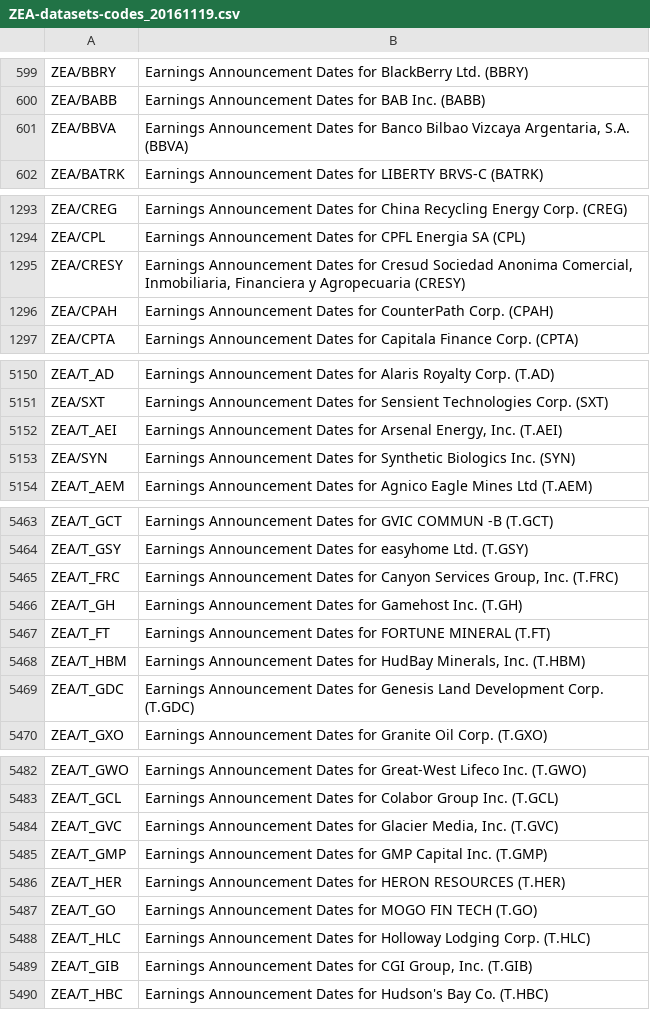
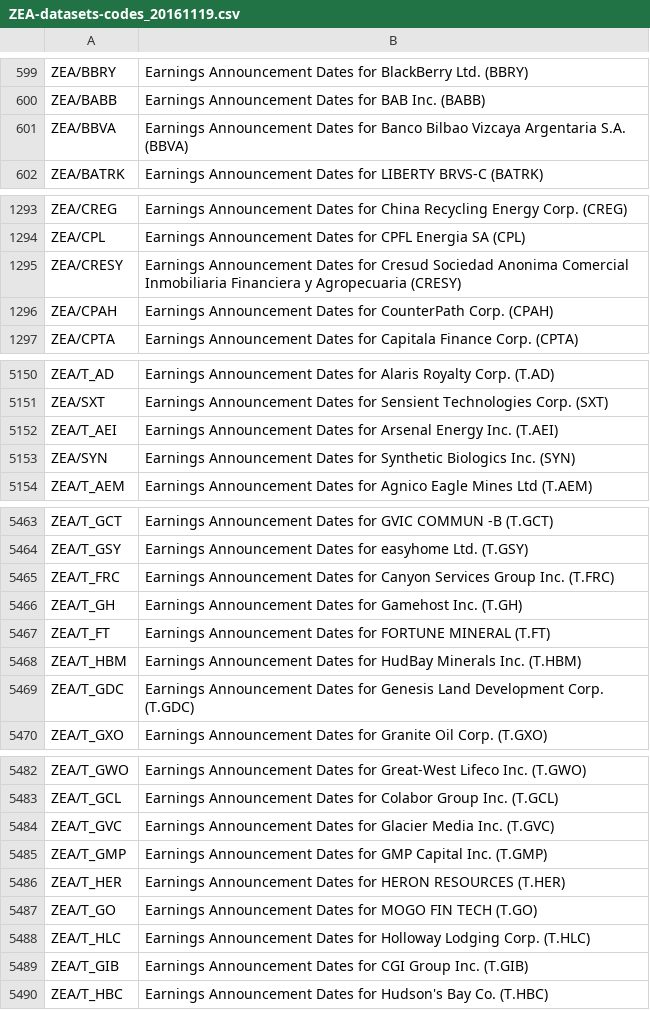
Before and after one commit to siddsingh/FinApp, a CSV file: FinApp/ZEA-datasets-codes_20161119.csv, drawn as a sheet; only a part is shown, gaps mark what is left out; the diff covers the shown part only.

```diff
--- a/FinApp/ZEA-datasets-codes_20161119.csv
+++ b/FinApp/ZEA-datasets-codes_20161119.csv
@@ -600,3 +600,3 @@ ZEA/BBRY,Earnings Announcement Dates for BlackBerry Ltd. (BBRY)
 ZEA/BABB,Earnings Announcement Dates for BAB Inc. (BABB)
-ZEA/BBVA,"Earnings Announcement Dates for Banco Bilbao Vizcaya Argentaria, S.A. (BBVA)"
+ZEA/BBVA,Earnings Announcement Dates for Banco Bilbao Vizcaya Argentaria S.A. (BBVA)
 ZEA/BATRK,Earnings Announcement Dates for LIBERTY BRVS-C (BATRK)
@@ -1294,3 +1294,3 @@ ZEA/CREG,Earnings Announcement Dates for China Recycling Energy Corp. (CREG)
 ZEA/CPL,Earnings Announcement Dates for CPFL Energia SA (CPL)
-ZEA/CRESY,"Earnings Announcement Dates for Cresud Sociedad Anonima Comercial, Inmobiliaria, Financiera y Agropecuaria (CRESY)"
+ZEA/CRESY,Earnings Announcement Dates for Cresud Sociedad Anonima Comercial Inmobiliaria Financiera y Agropecuaria (CRESY)
 ZEA/CPAH,Earnings Announcement Dates for CounterPath Corp. (CPAH)
@@ -5151,3 +5151,3 @@ ZEA/T_AD,Earnings Announcement Dates for Alaris Royalty Corp. (T.AD)
 ZEA/SXT,Earnings Announcement Dates for Sensient Technologies Corp. (SXT)
-ZEA/T_AEI,"Earnings Announcement Dates for Arsenal Energy, Inc. (T.AEI)"
+ZEA/T_AEI,Earnings Announcement Dates for Arsenal Energy Inc. (T.AEI)
 ZEA/SYN,Earnings Announcement Dates for Synthetic Biologics Inc. (SYN)
@@ -5464,6 +5464,6 @@ ZEA/T_GCT,Earnings Announcement Dates for GVIC COMMUN -B (T.GCT)
 ZEA/T_GSY,Earnings Announcement Dates for easyhome Ltd. (T.GSY)
-ZEA/T_FRC,"Earnings Announcement Dates for Canyon Services Group, Inc. (T.FRC)"
+ZEA/T_FRC,Earnings Announcement Dates for Canyon Services Group Inc. (T.FRC)
 ZEA/T_GH,Earnings Announcement Dates for Gamehost Inc. (T.GH)
 ZEA/T_FT,Earnings Announcement Dates for FORTUNE MINERAL (T.FT)
-ZEA/T_HBM,"Earnings Announcement Dates for HudBay Minerals, Inc. (T.HBM)"
+ZEA/T_HBM,Earnings Announcement Dates for HudBay Minerals Inc. (T.HBM)
 ZEA/T_GDC,Earnings Announcement Dates for Genesis Land Development Corp. (T.GDC)
@@ -5483,3 +5483,3 @@ ZEA/T_GWO,Earnings Announcement Dates for Great-West Lifeco Inc. (T.GWO)
 ZEA/T_GCL,Earnings Announcement Dates for Colabor Group Inc. (T.GCL)
-ZEA/T_GVC,"Earnings Announcement Dates for Glacier Media, Inc. (T.GVC)"
+ZEA/T_GVC,Earnings Announcement Dates for Glacier Media Inc. (T.GVC)
 ZEA/T_GMP,Earnings Announcement Dates for GMP Capital Inc. (T.GMP)
@@ -5488,3 +5488,3 @@ ZEA/T_GO,Earnings Announcement Dates for MOGO FIN TECH (T.GO)
 ZEA/T_HLC,Earnings Announcement Dates for Holloway Lodging Corp. (T.HLC)
-ZEA/T_GIB,"Earnings Announcement Dates for CGI Group, Inc. (T.GIB)"
+ZEA/T_GIB,Earnings Announcement Dates for CGI Group Inc. (T.GIB)
 ZEA/T_HBC,Earnings Announcement Dates for Hudson's Bay Co. (T.HBC)
```
Also changed, not shown: 8 edited cells elsewhere in this file, 2 other files.
